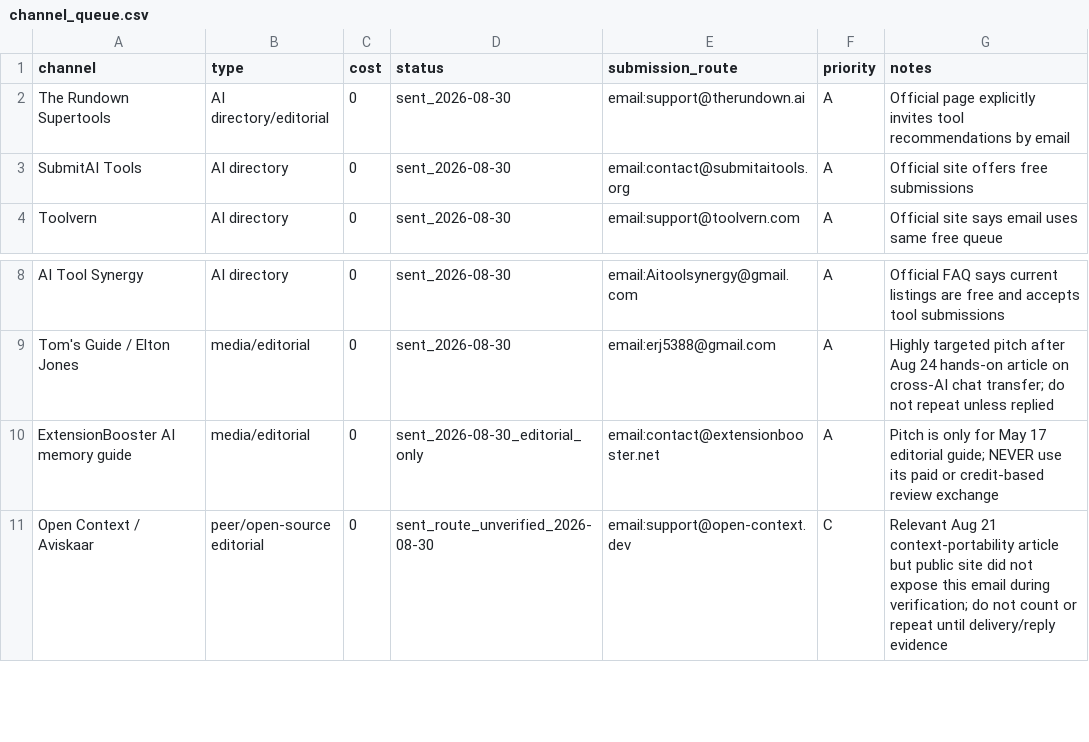
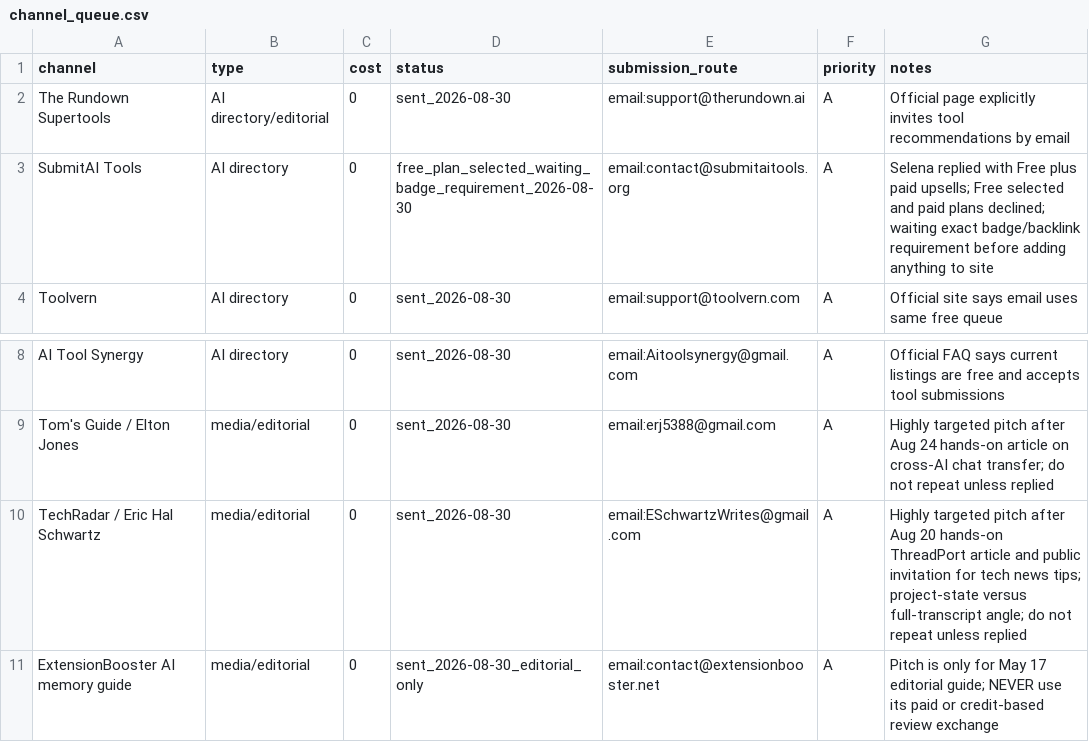
Before and after one commit to 340867-ux/MaglaSync, a CSV file: growth/channel_queue.csv, drawn as a sheet; only a part is shown, gaps mark what is left out; the shorter side is filled out with more unchanged rows.

Commit message:
growth: promote SubmitAI to live free funnel and record TechRadar pitch

```diff
--- a/growth/channel_queue.csv
+++ b/growth/channel_queue.csv
@@ -2,3 +2,3 @@ channel,type,cost,status,submission_route,priority,notes
 The Rundown Supertools,AI directory/editorial,0,sent_2026-08-30,email:support@therundown.ai,A,Official page explicitly invites tool recommendations by email
-SubmitAI Tools,AI directory,0,sent_2026-08-30,email:contact@submitaitools.org,A,Official site offers free submissions
+SubmitAI Tools,AI directory,0,free_plan_selected_waiting_badge_requirement_2026-08-30,email:contact@submitaitools.org,A,Selena replied with Free plus paid upsells; Free selected and paid plans declined; waiting exact badge/backlink requirement before adding anything to site
 Toolvern,AI directory,0,sent_2026-08-30,email:support@toolvern.com,A,Official site says email uses same free queue
@@ -9,2 +9,3 @@ AI Tool Synergy,AI directory,0,sent_2026-08-30,email:Aitoolsynergy@gmail.com,A,O
 Tom's Guide / Elton Jones,media/editorial,0,sent_2026-08-30,email:erj5388@gmail.com,A,Highly targeted pitch after Aug 24 hands-on article on cross-AI chat transfer; do not repeat unless replied
+TechRadar / Eric Hal Schwartz,media/editorial,0,sent_2026-08-30,email:ESchwartzWrites@gmail.com,A,Highly targeted pitch after Aug 20 hands-on ThreadPort article and public invitation for tech news tips; project-state versus full-transcript angle; do not repeat unless replied
 ExtensionBooster AI memory guide,media/editorial,0,sent_2026-08-30_editorial_only,email:contact@extensionbooster.net,A,Pitch is only for May 17 editorial guide; NEVER use its paid or credit-based review exchange
```
